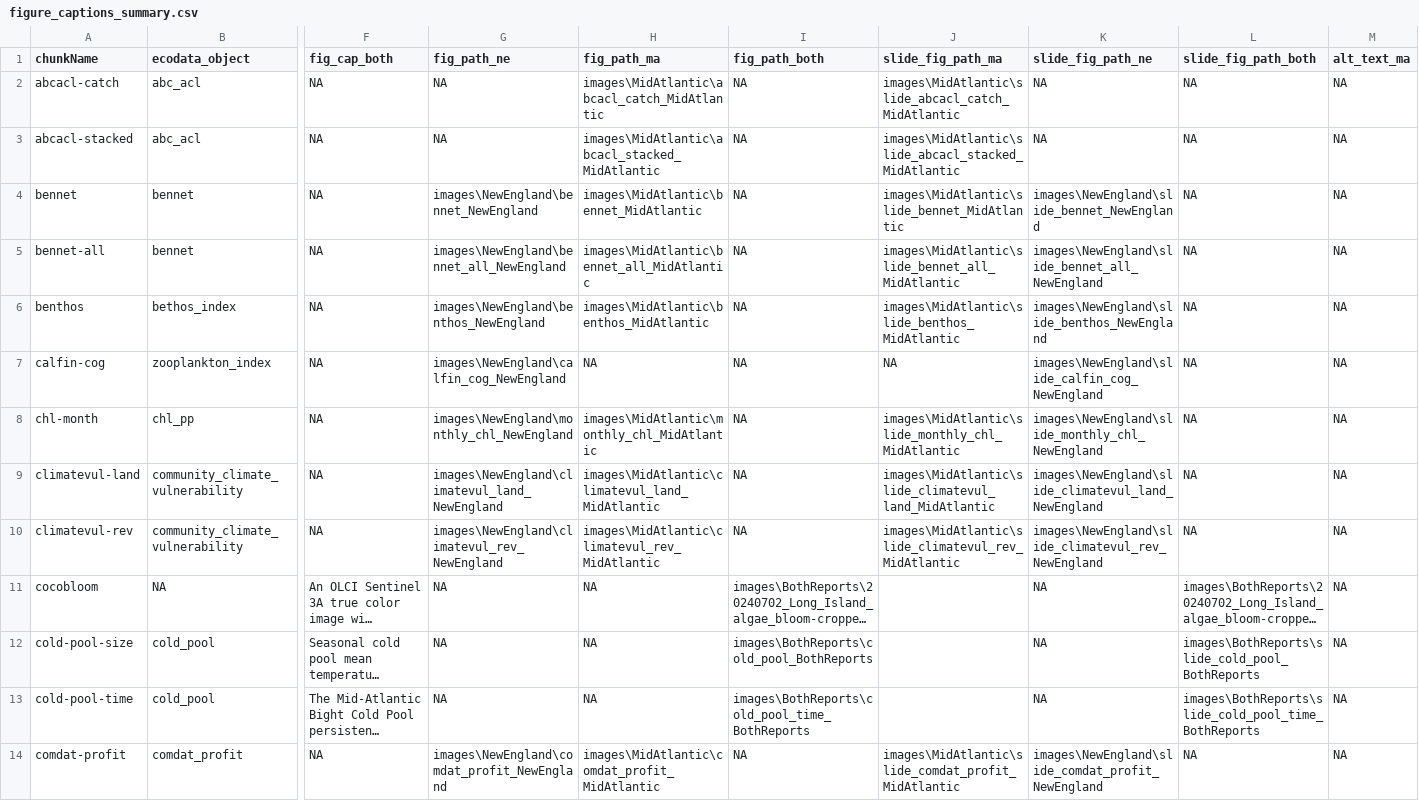
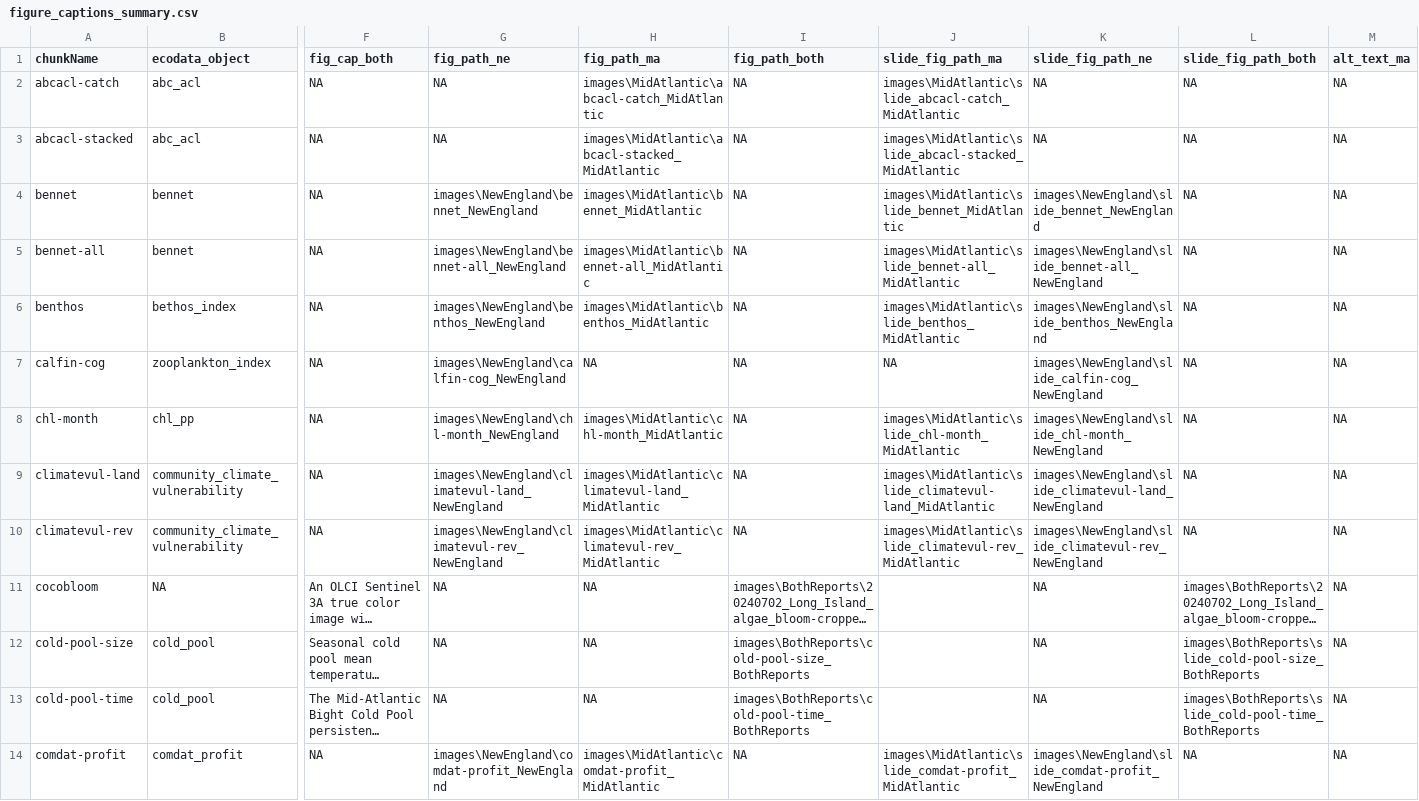
Before and after one commit to NEFSC/READ-EDAB-SOE_reports, a CSV file: utils/figure_captions_summary.csv, drawn as a sheet; only a part is shown, gaps mark what is left out; long unchanged cells end in …; the diff covers the shown part only; the diff names each change by its address in the sheet, - before the commit and + after, or states it on an @@ line.

Commit message:
replace figure paths with new indicator names

```diff
--- a/utils/figure_captions_summary.csv
+++ b/utils/figure_captions_summary.csv
-H2 (fig_path_ma): images\MidAtlantic\abcacl_catch_MidAtlantic
+H2 (fig_path_ma): images\MidAtlantic\abcacl-catch_MidAtlantic
-J2 (slide_fig_path_ma): images\MidAtlantic\slide_abcacl_catch_MidAtlantic
+J2 (slide_fig_path_ma): images\MidAtlantic\slide_abcacl-catch_MidAtlantic
-H3 (fig_path_ma): images\MidAtlantic\abcacl_stacked_MidAtlantic
+H3 (fig_path_ma): images\MidAtlantic\abcacl-stacked_MidAtlantic
-J3 (slide_fig_path_ma): images\MidAtlantic\slide_abcacl_stacked_MidAtlantic
+J3 (slide_fig_path_ma): images\MidAtlantic\slide_abcacl-stacked_MidAtlantic
-G5 (fig_path_ne): images\NewEngland\bennet_all_NewEngland
+G5 (fig_path_ne): images\NewEngland\bennet-all_NewEngland
-H5 (fig_path_ma): images\MidAtlantic\bennet_all_MidAtlantic
+H5 (fig_path_ma): images\MidAtlantic\bennet-all_MidAtlantic
-J5 (slide_fig_path_ma): images\MidAtlantic\slide_bennet_all_MidAtlantic
+J5 (slide_fig_path_ma): images\MidAtlantic\slide_bennet-all_MidAtlantic
-K5 (slide_fig_path_ne): images\NewEngland\slide_bennet_all_NewEngland
+K5 (slide_fig_path_ne): images\NewEngland\slide_bennet-all_NewEngland
-G7 (fig_path_ne): images\NewEngland\calfin_cog_NewEngland
+G7 (fig_path_ne): images\NewEngland\calfin-cog_NewEngland
-K7 (slide_fig_path_ne): images\NewEngland\slide_calfin_cog_NewEngland
+K7 (slide_fig_path_ne): images\NewEngland\slide_calfin-cog_NewEngland
-G8 (fig_path_ne): images\NewEngland\monthly_chl_NewEngland
+G8 (fig_path_ne): images\NewEngland\chl-month_NewEngland
-H8 (fig_path_ma): images\MidAtlantic\monthly_chl_MidAtlantic
+H8 (fig_path_ma): images\MidAtlantic\chl-month_MidAtlantic
-J8 (slide_fig_path_ma): images\MidAtlantic\slide_monthly_chl_MidAtlantic
+J8 (slide_fig_path_ma): images\MidAtlantic\slide_chl-month_MidAtlantic
-K8 (slide_fig_path_ne): images\NewEngland\slide_monthly_chl_NewEngland
+K8 (slide_fig_path_ne): images\NewEngland\slide_chl-month_NewEngland
-G9 (fig_path_ne): images\NewEngland\climatevul_land_NewEngland
+G9 (fig_path_ne): images\NewEngland\climatevul-land_NewEngland
-H9 (fig_path_ma): images\MidAtlantic\climatevul_land_MidAtlantic
+H9 (fig_path_ma): images\MidAtlantic\climatevul-land_MidAtlantic
-J9 (slide_fig_path_ma): images\MidAtlantic\slide_climatevul_land_MidAtlantic
+J9 (slide_fig_path_ma): images\MidAtlantic\slide_climatevul-land_MidAtlantic
-K9 (slide_fig_path_ne): images\NewEngland\slide_climatevul_land_NewEngland
+K9 (slide_fig_path_ne): images\NewEngland\slide_climatevul-land_NewEngland
-G10 (fig_path_ne): images\NewEngland\climatevul_rev_NewEngland
+G10 (fig_path_ne): images\NewEngland\climatevul-rev_NewEngland
-H10 (fig_path_ma): images\MidAtlantic\climatevul_rev_MidAtlantic
+H10 (fig_path_ma): images\MidAtlantic\climatevul-rev_MidAtlantic
-J10 (slide_fig_path_ma): images\MidAtlantic\slide_climatevul_rev_MidAtlantic
+J10 (slide_fig_path_ma): images\MidAtlantic\slide_climatevul-rev_MidAtlantic
-K10 (slide_fig_path_ne): images\NewEngland\slide_climatevul_rev_NewEngland
+K10 (slide_fig_path_ne): images\NewEngland\slide_climatevul-rev_NewEngland
-I12 (fig_path_both): images\BothReports\cold_pool_BothReports
+I12 (fig_path_both): images\BothReports\cold-pool-size_BothReports
-L12 (slide_fig_path_both): images\BothReports\slide_cold_pool_BothReports
+L12 (slide_fig_path_both): images\BothReports\slide_cold-pool-size_BothReports
-I13 (fig_path_both): images\BothReports\cold_pool_time_BothReports
+I13 (fig_path_both): images\BothReports\cold-pool-time_BothReports
-L13 (slide_fig_path_both): images\BothReports\slide_cold_pool_time_BothReports
+L13 (slide_fig_path_both): images\BothReports\slide_cold-pool-time_BothReports
-G14 (fig_path_ne): images\NewEngland\comdat_profit_NewEngland
+G14 (fig_path_ne): images\NewEngland\comdat-profit_NewEngland
-H14 (fig_path_ma): images\MidAtlantic\comdat_profit_MidAtlantic
+H14 (fig_path_ma): images\MidAtlantic\comdat-profit_MidAtlantic
-J14 (slide_fig_path_ma): images\MidAtlantic\slide_comdat_profit_MidAtlantic
+J14 (slide_fig_path_ma): images\MidAtlantic\slide_comdat-profit_MidAtlantic
-K14 (slide_fig_path_ne): images\NewEngland\slide_comdat_profit_NewEngland
+K14 (slide_fig_path_ne): images\NewEngland\slide_comdat-profit_NewEngland
```
Also changed, not shown: 156 edited cells elsewhere in this file.
